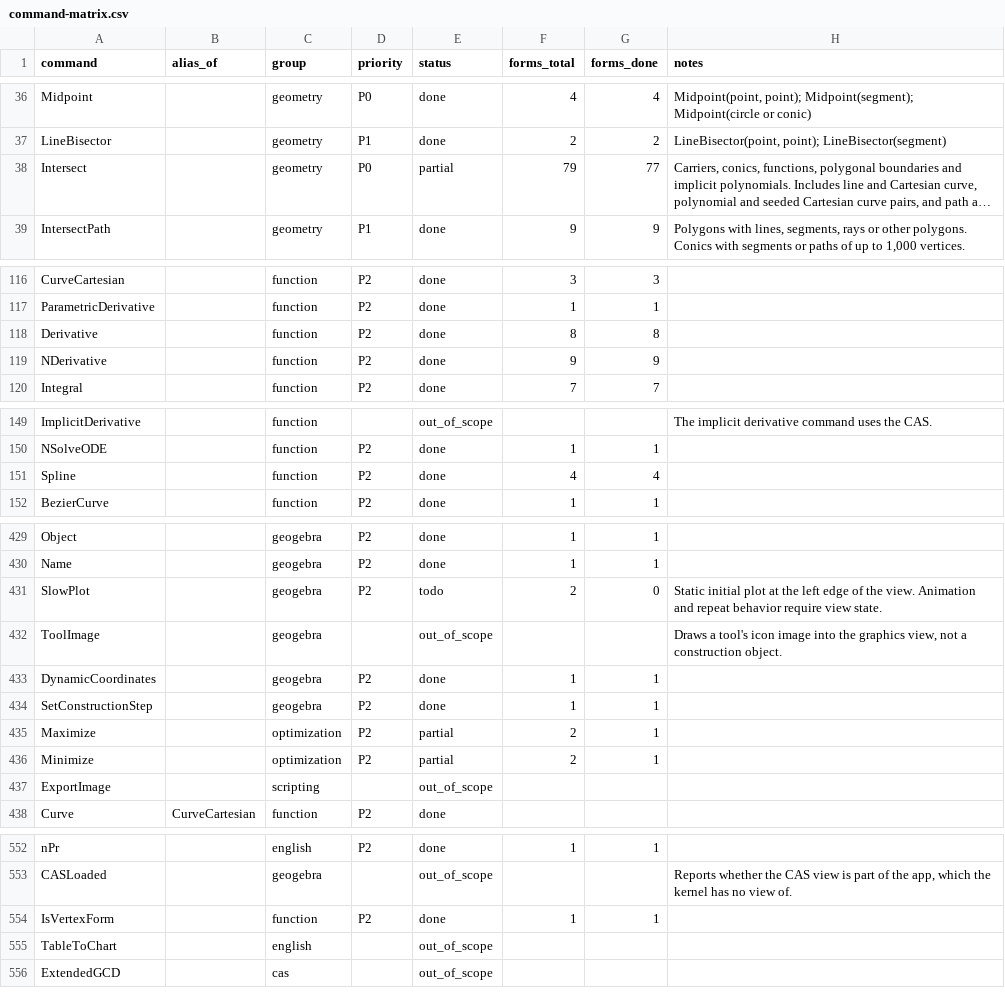
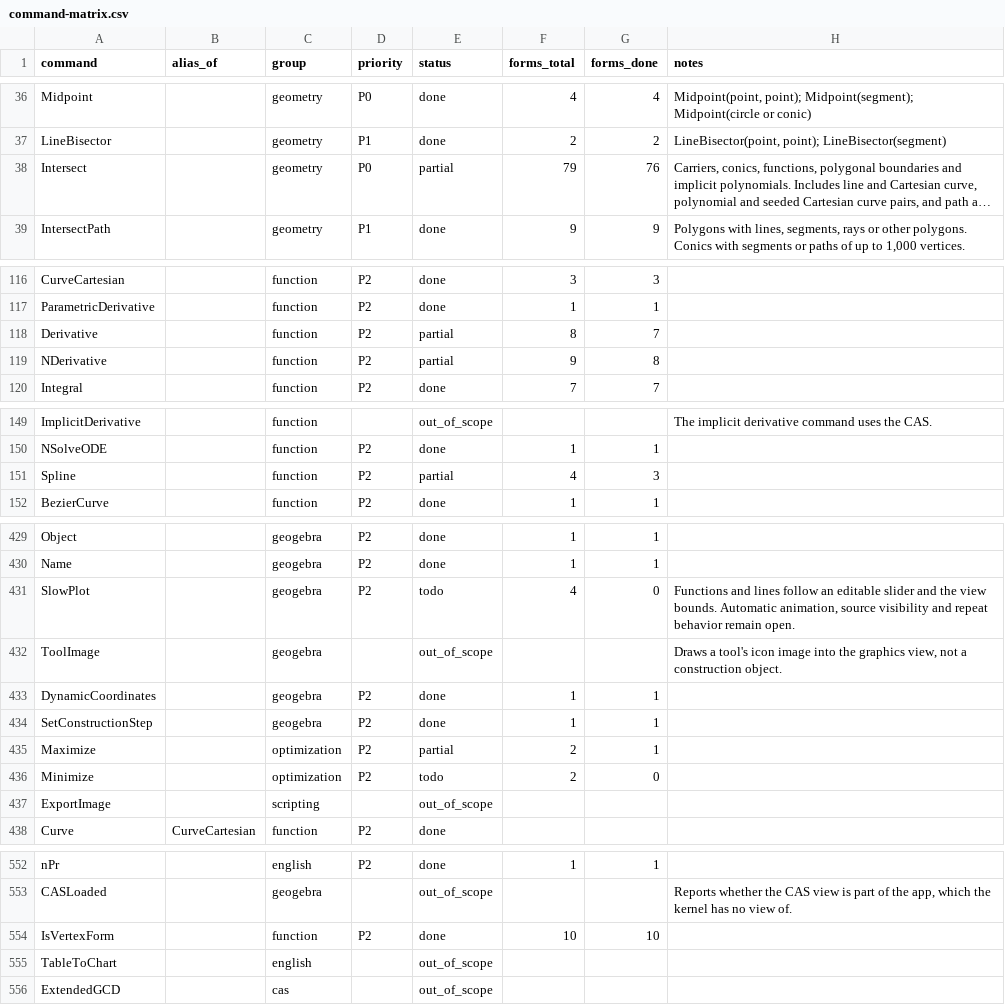
Before and after one commit to jash90/geokernel, a CSV file: docs/command-matrix.csv, drawn as a sheet; only a part is shown, gaps mark what is left out; long unchanged cells end in …; the diff names each change by its address in the sheet, - before the commit and + after, or states it on an @@ line.

```diff
--- a/docs/command-matrix.csv
+++ b/docs/command-matrix.csv
-G38 (forms_done): 77
+G38 (forms_done): 76
-E118:E119 (status): done
+E118:E119 (status): partial
-G118 (forms_done): 8
+G118 (forms_done): 7
-G119 (forms_done): 9
+G119 (forms_done): 8
-E151 (status): done
+E151 (status): partial
-G151 (forms_done): 4
+G151 (forms_done): 3
-F431 (forms_total): 2
+F431 (forms_total): 4
-H431 (notes): Static initial plot at the left edge of the view. Animation and repeat behavior require view state.
+H431 (notes): Functions and lines follow an editable slider and the view bounds. Automatic animation, source visibility and repeat behavior remain open.
-E436 (status): partial
+E436 (status): todo
-G436 (forms_done): 1
+G436 (forms_done): 0
-F554 (forms_total): 1
+F554 (forms_total): 10
-G554 (forms_done): 1
+G554 (forms_done): 10
```
Also changed, not shown: tools/command-matrix/forms.csv, 9 other files.
